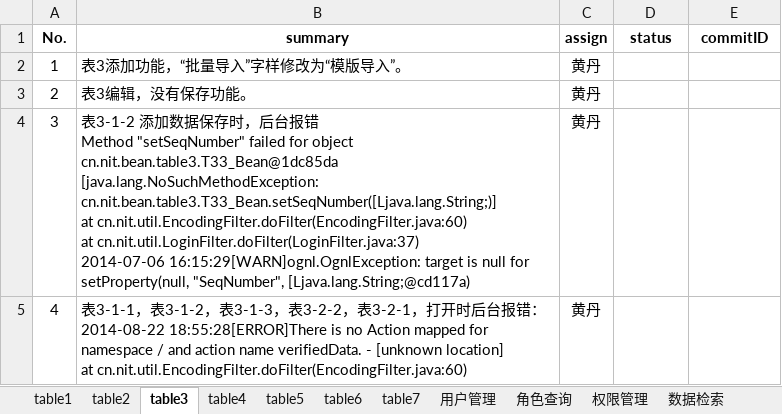
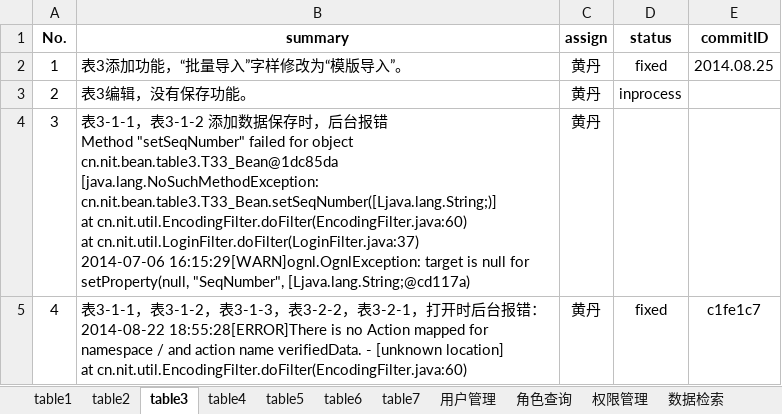
Before and after one commit to shengchaobo/TDMS, an Excel workbook: buglist.xlsx, sheet table3, drawn as a sheet; values as stored, in another font and other column widths than the file's, no borders; the diff names each change by its address in the sheet, - before the commit and + after, or states it on an @@ line.

Commit message:
update buglist

```diff
--- a/buglist.xlsx (sheet table3)
+++ b/buglist.xlsx (sheet table3)
-D2 (status): (empty)
+D2 (status): fixed
-E2 (commitID): (empty)
+E2 (commitID): 2014.08.25
-D3 (status): (empty)
+D3 (status): inprocess
-B4 (summary): 表3-1-2 添…
+B4 (summary): 表3-1-1，表3-1-2 添…
-D5 (status): (empty)
+D5 (status): fixed
-E5 (commitID): (empty)
+E5 (commitID): c1fe1c7
```
Also changed, not shown: sheet 用户管理, sheet 权限管理, sheet table4.
